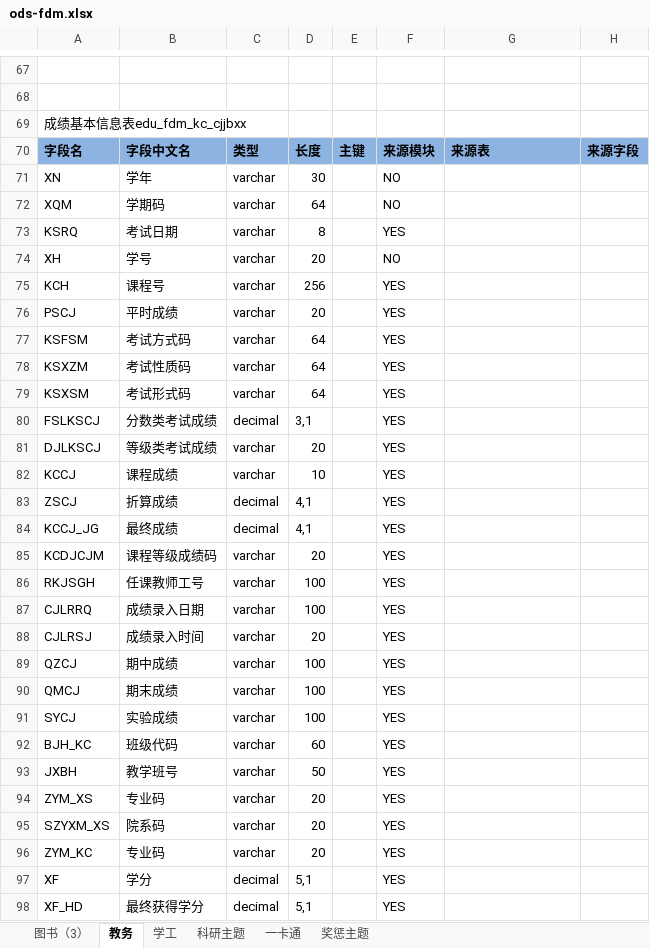
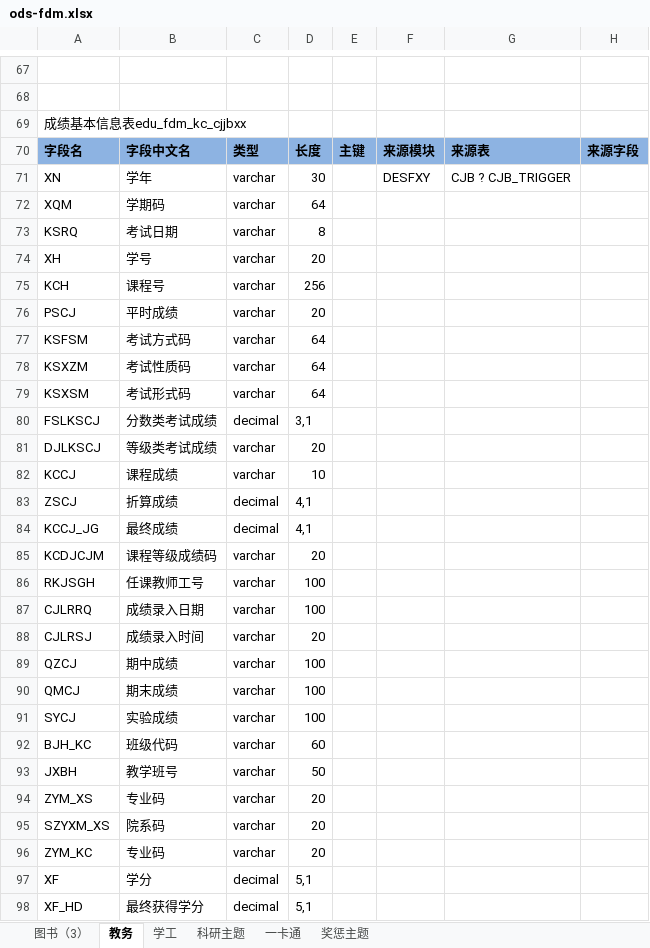
Before and after one commit to msw822/cqes_dev, an Excel workbook: 重庆二师_Dev/doc/ods-fdm.xlsx, sheet 教务, drawn as a sheet; only a part is shown, gaps mark what is left out; values as stored, in another font and other column widths than the file's, no borders; the diff covers the shown part only; the diff names each change by its address in the sheet, - before the commit and + after, or states it on an @@ line.

Commit message:
xx

```diff
--- a/重庆二师_Dev/doc/ods-fdm.xlsx (sheet 教务)
+++ b/重庆二师_Dev/doc/ods-fdm.xlsx (sheet 教务)
-F71: NO
+F71: DESFXY
-G71: (empty)
+G71: CJB ? CJB_TRIGGER
-F72: NO
+F72: (empty)
-F73: YES
+F73: (empty)
-F74: NO
+F74: (empty)
-F75:F98: YES
+F75:F98: (empty)
```
Also changed, not shown: 62 edited cells elsewhere in this sheet.
